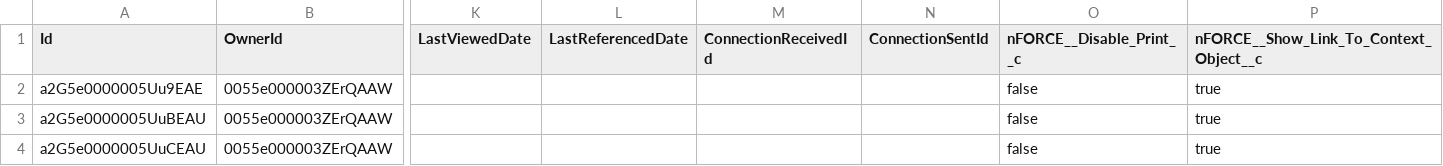
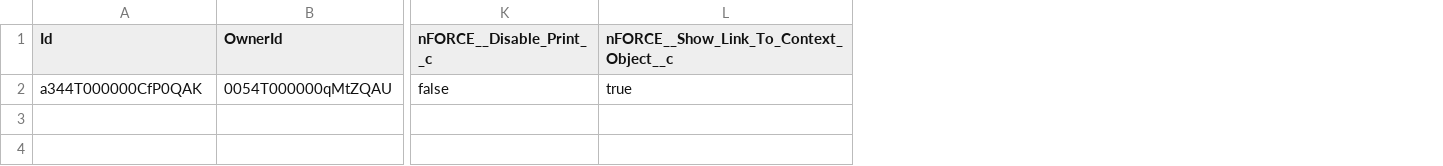
Before and after one commit to Aarchit/ncinoRepo, a CSV file: feature-templates/nCino/dataset/01oY3L0F-Collateral Types/.store/data/1_nFORCE__Screen__c.csv, drawn as a sheet; only a part is shown, gaps mark what is left out; removed rows and columns are numbered as before the commit, all else as after; rows hold the shown columns only; the diff names each change by its address in the sheet, - before the commit and + after, or states it on an @@ line.

```diff
--- a/feature-templates/nCino/dataset/01oY3L0F-Collateral Types/.store/data/1_nFORCE__Screen__c.csv
+++ b/feature-templates/nCino/dataset/01oY3L0F-Collateral Types/.store/data/1_nFORCE__Screen__c.csv
-column K (LastViewedDate), empty
-column L (LastReferencedDate), empty
-column M (ConnectionReceivedId), empty
-column N (ConnectionSentId), empty
-row 2: a2G5e0000005Uu9EAE | 0055e000003ZErQAAW |  |  |  |  | false | true
-row 3: a2G5e0000005UuBEAU | 0055e000003ZErQAAW |  |  |  |  | false | true
-row 4: a2G5e0000005UuCEAU | 0055e000003ZErQAAW |  |  |  |  | false | true
+row 2: a344T000000CfP0QAK | 0054T000000qMtZQAU | false | true
```
Also changed, not shown: feature-templates/nCino/dataset/01oY3L0F-Collateral Types/.store/data/1_nFORCE__Screen_Section__c.csv, feature-templates/nCino/dataset/01oY3L0F-Collateral Types/.store/data/1_nFORCE__Section_Configuration__c.csv, 18 other files.
